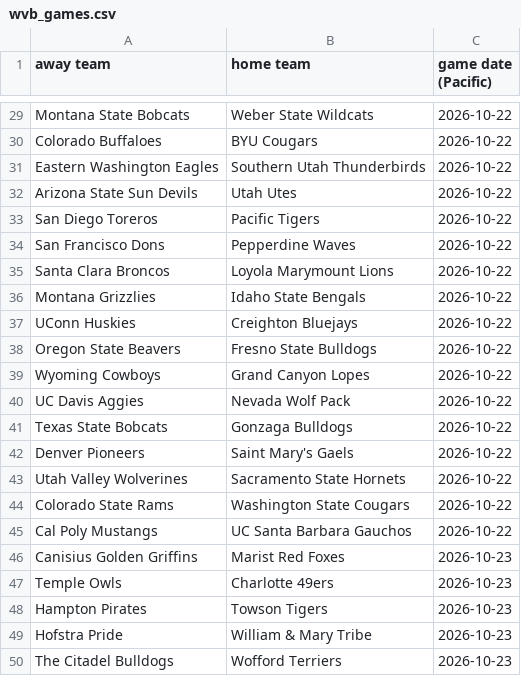
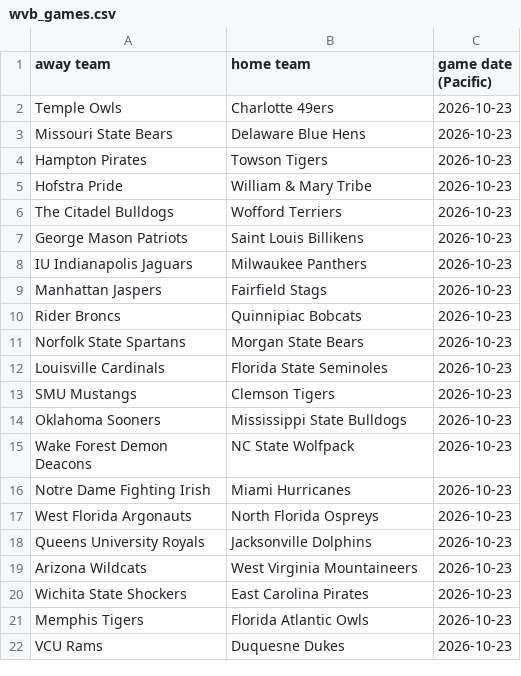
Before and after one commit to AEIRatings/aeiratings.github.io, a CSV file: data/wvb_games.csv, drawn as a sheet; only a part is shown, gaps mark what is left out; the shorter side is filled out with more unchanged rows; removed rows and columns are numbered as before the commit, all else as after; the diff covers the shown part only; the diff names each change by its address in the sheet, - before the commit and + after, or states it on an @@ line.

```diff
--- a/data/wvb_games.csv
+++ b/data/wvb_games.csv
-row 29: Montana State Bobcats | Weber State Wildcats | 2026-10-22
-row 30: Colorado Buffaloes | BYU Cougars | 2026-10-22
-row 31: Eastern Washington Eagles | Southern Utah Thunderbirds | 2026-10-22
-row 32: Arizona State Sun Devils | Utah Utes | 2026-10-22
-row 33: San Diego Toreros | Pacific Tigers | 2026-10-22
-row 34: San Francisco Dons | Pepperdine Waves | 2026-10-22
-row 35: Santa Clara Broncos | Loyola Marymount Lions | 2026-10-22
-row 36: Montana Grizzlies | Idaho State Bengals | 2026-10-22
-row 37: UConn Huskies | Creighton Bluejays | 2026-10-22
-row 38: Oregon State Beavers | Fresno State Bulldogs | 2026-10-22
-row 39: Wyoming Cowboys | Grand Canyon Lopes | 2026-10-22
-row 40: UC Davis Aggies | Nevada Wolf Pack | 2026-10-22
-row 41: Texas State Bobcats | Gonzaga Bulldogs | 2026-10-22
-row 42: Denver Pioneers | Saint Mary's Gaels | 2026-10-22
-row 43: Utah Valley Wolverines | Sacramento State Hornets | 2026-10-22
-row 44: Colorado State Rams | Washington State Cougars | 2026-10-22
-row 45: Cal Poly Mustangs | UC Santa Barbara Gauchos | 2026-10-22
-row 46: Canisius Golden Griffins | Marist Red Foxes | 2026-10-23
@@ row 77 moved to row 3: Missouri State Bears @@
```
Also changed, not shown: 27 removed rows and 1 moved row elsewhere in this file, data/cfb_games.csv, data/nfl_games.csv.
